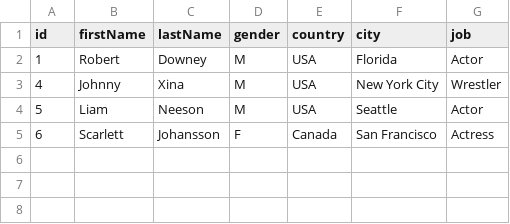
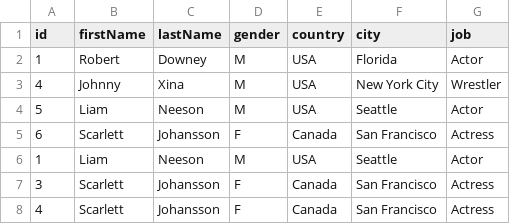
Before and after one commit to AmarKayed/Advanced-OOP-Project, a CSV file: project/src/main/java/com/company/resources/Customer.csv, drawn as a sheet.

```diff
--- a/project/src/main/java/com/company/resources/Customer.csv
+++ b/project/src/main/java/com/company/resources/Customer.csv
@@ -5 +5,4 @@ id;firstName;lastName;gender;country;city;job
 6;Scarlett;Johansson;F;Canada;San Francisco;Actress
+1;Liam;Neeson;M;USA;Seattle;Actor
+3;Scarlett;Johansson;F;Canada;San Francisco;Actress
+4;Scarlett;Johansson;F;Canada;San Francisco;Actress
```
Also changed, not shown: project/src/main/java/com/company/resources/CurrentAccount.csv, 16 other files.
